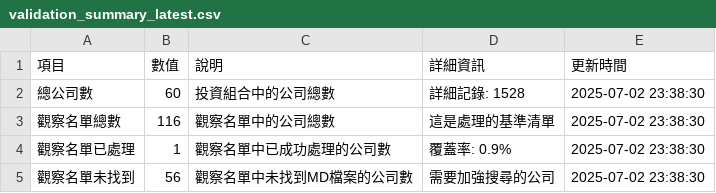
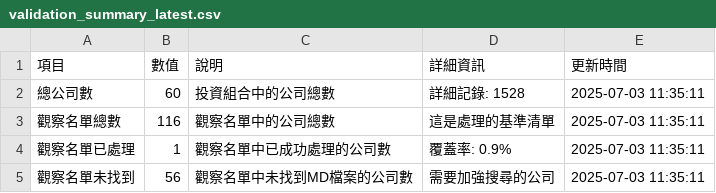
Before and after one commit to wenchiehlee/GoogleSearch, a CSV file: data/reports/validation_summary_latest.csv, drawn as a sheet.

```diff
--- a/data/reports/validation_summary_latest.csv
+++ b/data/reports/validation_summary_latest.csv
@@ -1,5 +1,5 @@
 項目,數值,說明,詳細資訊,更新時間
-總公司數,60,投資組合中的公司總數,詳細記錄: 1528,2025-07-02 23:38:30
-觀察名單總數,116,觀察名單中的公司總數,這是處理的基準清單,2025-07-02 23:38:30
-觀察名單已處理,1,觀察名單中已成功處理的公司數,覆蓋率: 0.9%,2025-07-02 23:38:30
-觀察名單未找到,56,觀察名單中未找到MD檔案的公司數,需要加強搜尋的公司,2025-07-02 23:38:30
+總公司數,60,投資組合中的公司總數,詳細記錄: 1528,2025-07-03 11:35:11
+觀察名單總數,116,觀察名單中的公司總數,這是處理的基準清單,2025-07-03 11:35:11
+觀察名單已處理,1,觀察名單中已成功處理的公司數,覆蓋率: 0.9%,2025-07-03 11:35:11
+觀察名單未找到,56,觀察名單中未找到MD檔案的公司數,需要加強搜尋的公司,2025-07-03 11:35:11
```
Also changed, not shown: data/reports/detailed_report_latest.csv, data/reports/portfolio_summary_latest.csv, 5 other files.
